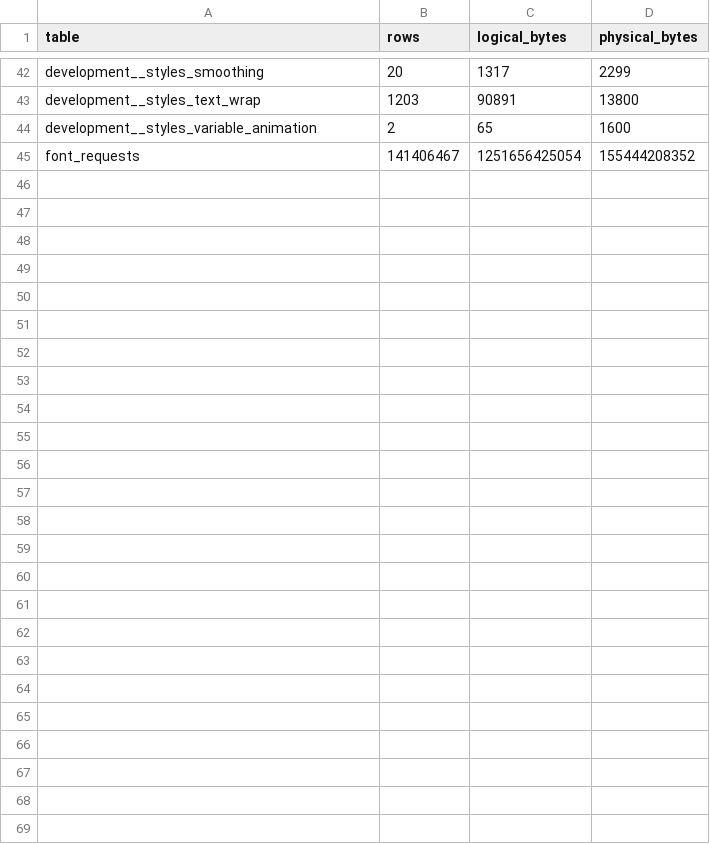
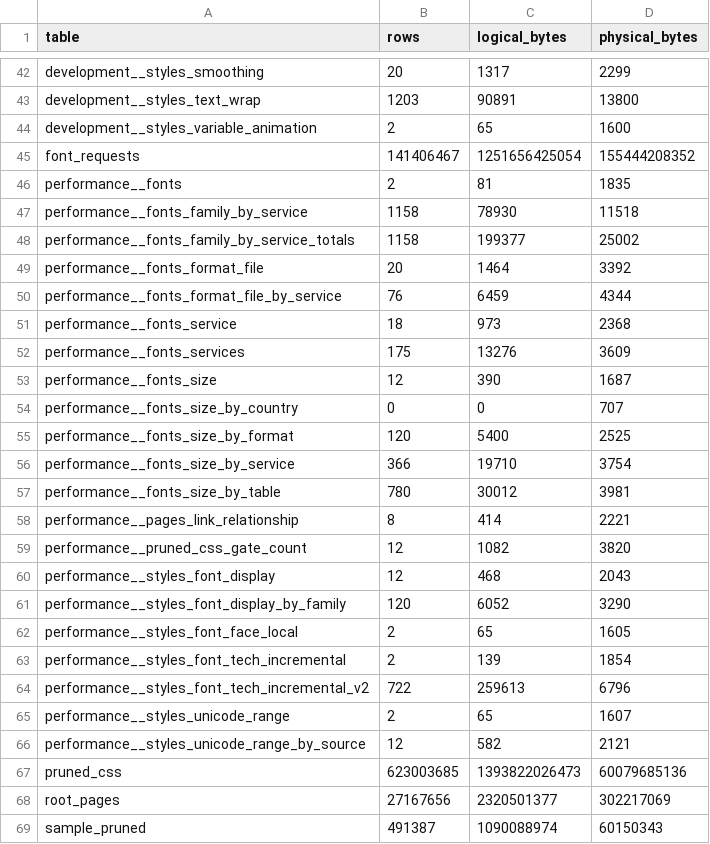
Before and after one commit to charlesberret/fonts-2026-analysis, a CSV file: expenses/bq-export-manifest.csv, drawn as a sheet; only a part is shown, gaps mark what is left out; the diff names each change by its address in the sheet, - before the commit and + after, or states it on an @@ line.

```diff
--- a/expenses/bq-export-manifest.csv
+++ b/expenses/bq-export-manifest.csv
+row 46: performance__fonts | 2 | 81 | 1835
+row 47: performance__fonts_family_by_service | 1158 | 78930 | 11518
+row 48: performance__fonts_family_by_service_totals | 1158 | 199377 | 25002
+row 49: performance__fonts_format_file | 20 | 1464 | 3392
+row 50: performance__fonts_format_file_by_service | 76 | 6459 | 4344
+row 51: performance__fonts_service | 18 | 973 | 2368
+row 52: performance__fonts_services | 175 | 13276 | 3609
+row 53: performance__fonts_size | 12 | 390 | 1687
+row 54: performance__fonts_size_by_country | 0 | 0 | 707
+row 55: performance__fonts_size_by_format | 120 | 5400 | 2525
+row 56: performance__fonts_size_by_service | 366 | 19710 | 3754
+row 57: performance__fonts_size_by_table | 780 | 30012 | 3981
+row 58: performance__pages_link_relationship | 8 | 414 | 2221
+row 59: performance__pruned_css_gate_count | 12 | 1082 | 3820
+row 60: performance__styles_font_display | 12 | 468 | 2043
+row 61: performance__styles_font_display_by_family | 120 | 6052 | 3290
+row 62: performance__styles_font_face_local | 2 | 65 | 1605
+row 63: performance__styles_font_tech_incremental | 2 | 139 | 1854
+row 64: performance__styles_font_tech_incremental_v2 | 722 | 259613 | 6796
+row 65: performance__styles_unicode_range | 2 | 65 | 1607
+row 66: performance__styles_unicode_range_by_source | 12 | 582 | 2121
+row 67: pruned_css | 623003685 | 1393822026473 | 60079685136
+row 68: root_pages | 27167656 | 2320501377 | 302217069
+row 69: sample_pruned | 491387 | 1090088974 | 60150343
```
Also changed, not shown: expenses/bigquery-daily-summary.csv, expenses/bigquery-jobs-itemized.csv, 28 other files.
